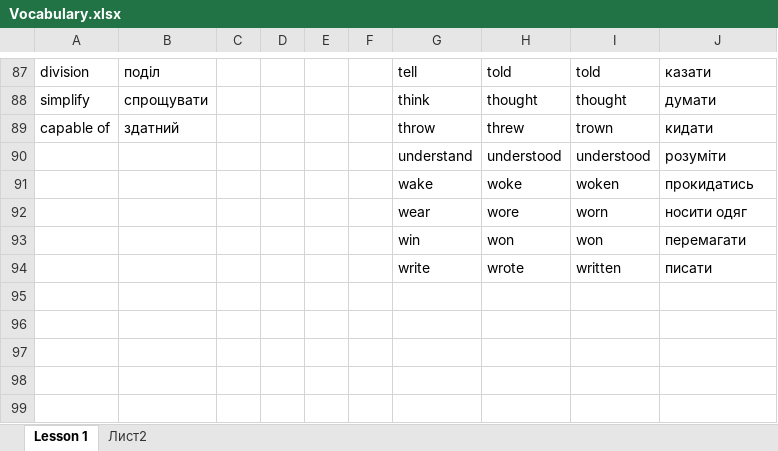
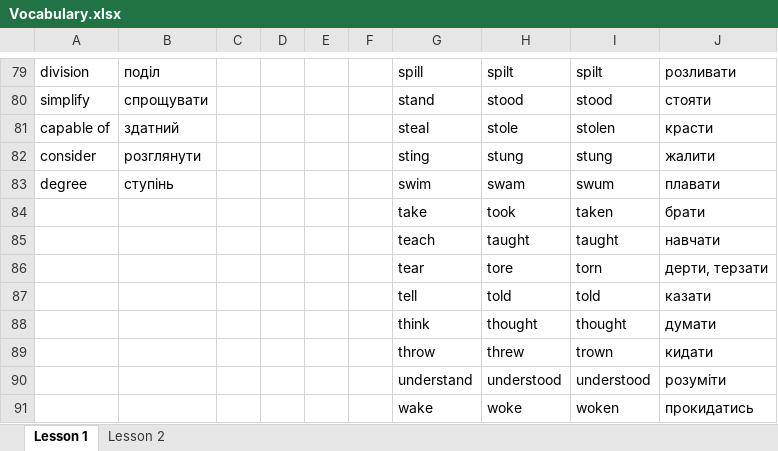
Before and after one commit to MarkoVoitovych/english-bot, an Excel workbook: Vocabulary.xlsx, sheet Lesson 1, drawn as a sheet; only a part is shown, gaps mark what is left out; the shorter side is filled out with more unchanged rows; values as stored, in another font and other column widths than the file's, no cell formats; addresses are those after the commit; the diff covers the shown part only; the diff names each change by its address in the sheet, - before the commit and + after, or states it on an @@ line.

```diff
--- a/Vocabulary.xlsx (sheet Lesson 1)
+++ b/Vocabulary.xlsx (sheet Lesson 1)
-sheet tab: Лист2
+sheet tab: Lesson 2
-G79: tell
+G79: spill
-H79: told
+H79: spilt
-I79: told
+I79: spilt
-J79: казати
+J79: розливати
-G80: think
+G80: stand
-H80: thought
+H80: stood
-I80: thought
+I80: stood
-J80: думати
+J80: стояти
-G81: throw
+G81: steal
-H81: threw
+H81: stole
-I81: trown
+I81: stolen
-J81: кидати
+J81: красти
+row 82: consider | розглянути |  |  |  |  | sting | stung | stung | жалити
+row 83: degree | ступінь |  |  |  |  | swim | swam | swum | плавати
+row 84:  |  |  |  |  |  | take | took | taken | брати
+row 85:  |  |  |  |  |  | teach | taught | taught | навчати
+row 86:  |  |  |  |  |  | tear | tore | torn | дерти, терзати
+row 87:  |  |  |  |  |  | tell | told | told | казати
+row 88:  |  |  |  |  |  | think | thought | thought | думати
+row 89:  |  |  |  |  |  | throw | threw | trown | кидати
```
Also changed, not shown: 8 removed rows and 24 edited cells elsewhere in this sheet, sheet Lesson 2, cell formats, 2 other files.
